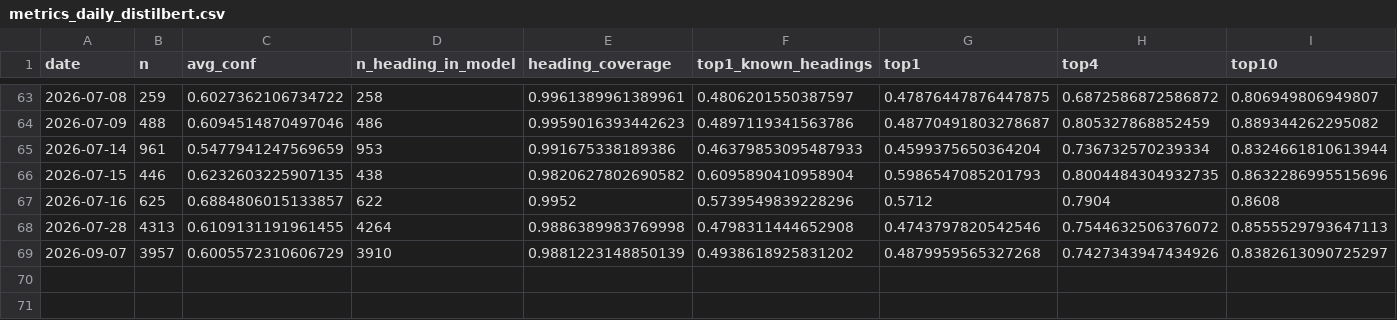
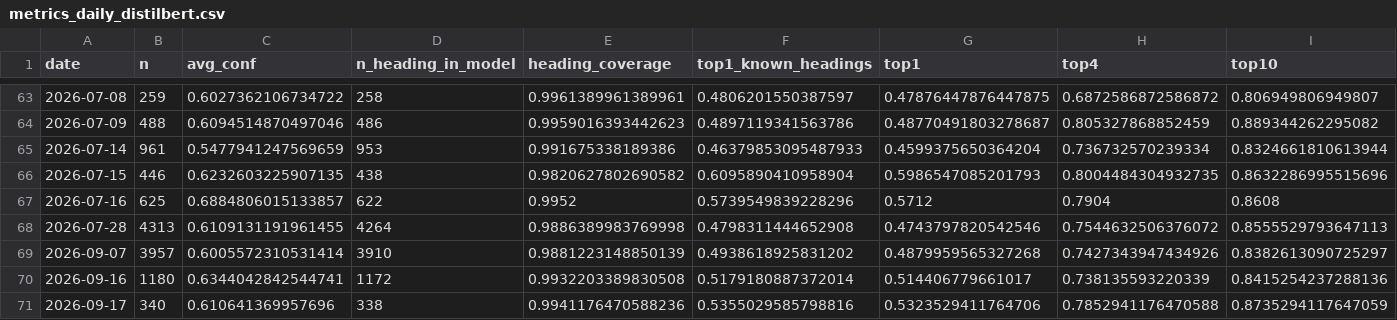
Before and after one commit to bubcass/ml-pq-headings, a CSV file: outputs/metrics_daily_distilbert.csv, drawn as a sheet; only a part is shown, gaps mark what is left out; rows hold the shown columns only; the diff names each change by its address in the sheet, - before the commit and + after, or states it on an @@ line.

Commit message:
Update daily PQ heading metrics (DistilBERT + DeBERTa 2026-09-19)

```diff
--- a/outputs/metrics_daily_distilbert.csv
+++ b/outputs/metrics_daily_distilbert.csv
-C69 (avg_conf): 0.6005572310606729
+C69 (avg_conf): 0.6005572310531414
+row 70: 2026-09-16 | 1180 | 0.6344042842544741 | 1172 | 0.9932203389830508 | 0.5179180887372014 | 0.514406779661017 | 0.738135593220339 | 0.8415254237288136
+row 71: 2026-09-17 | 340 | 0.610641369957696 | 338 | 0.9941176470588236 | 0.5355029585798816 | 0.5323529411764706 | 0.7852941176470588 | 0.8735294117647059
```
Also changed, not shown: outputs/metrics_daily.csv.
